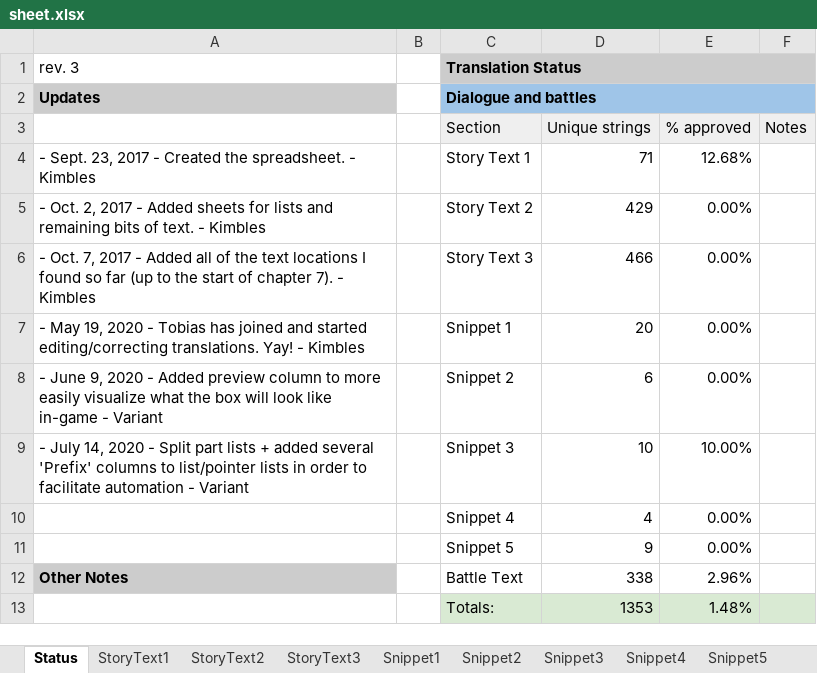
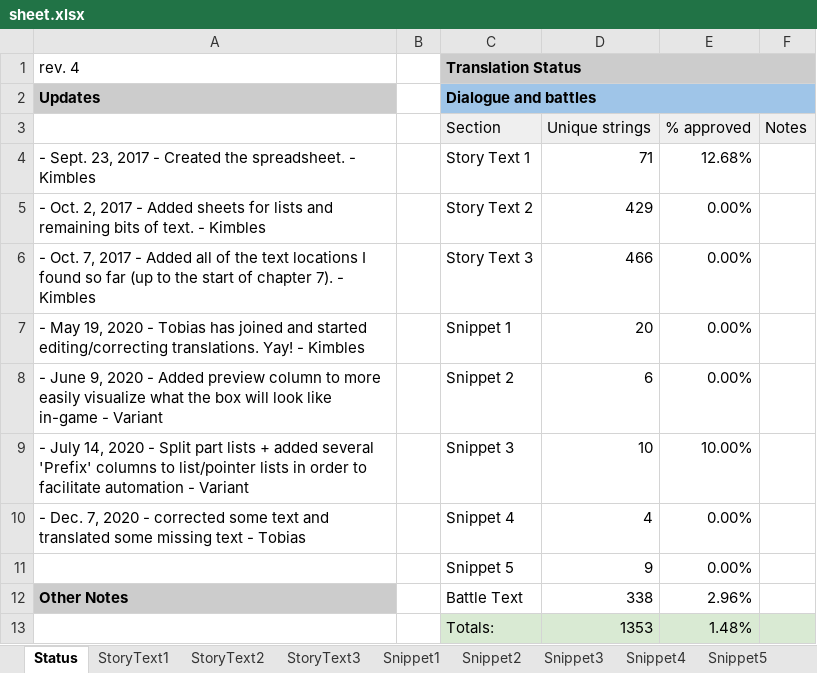
Before and after one commit to Medabots/medarot1_translation, an Excel workbook: sheet.xlsx, sheet Status, drawn as a sheet; only a part is shown; values as stored, in another font and other column widths than the file's, no borders; charts and pictures and conditional formats not drawn; the diff names each change by its address in the sheet, - before the commit and + after, or states it on an @@ line.

```diff
--- a/sheet.xlsx (sheet Status)
+++ b/sheet.xlsx (sheet Status)
-A1: rev. 3
+A1: rev. 4
-A10: (empty)
+A10: - Dec. 7, 2020 - corrected some text and translated some missing text - Tobias
```
Also changed, not shown: sheet StoryText3, sheet StoryText2, sheet BattleText, sheet StoryText1, sheet Snippet1, sheet Snippet5, 3 more sheets, 1 other file.
